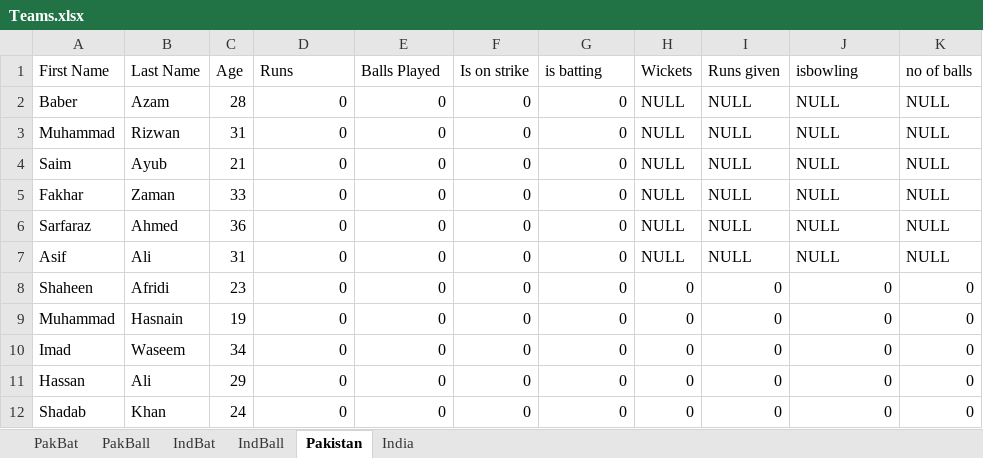
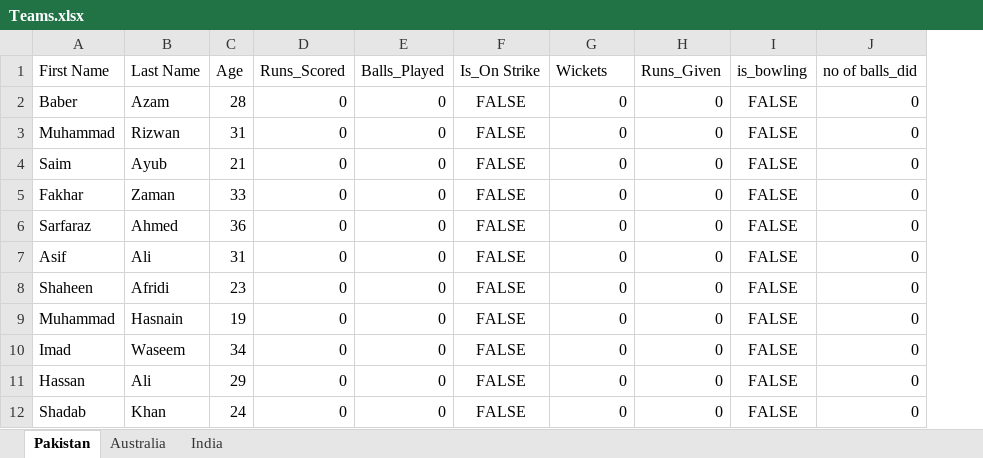
Before and after one commit to TahaRaza/Cricket, an Excel workbook: Teams.xlsx, sheet Pakistan, drawn as a sheet; values as stored, in another font and other column widths than the file's, no borders; removed rows and columns are numbered as before the commit, all else as after; the diff names each change by its address in the sheet, - before the commit and + after, or states it on an @@ line.

```diff
--- a/Teams.xlsx (sheet Pakistan)
+++ b/Teams.xlsx (sheet Pakistan)
-sheet tab: PakBat
-sheet tab: PakBall
-sheet tab: IndBat
-sheet tab: IndBall
+sheet tab: Australia
+column F (Is_On Strike), rows 2-12: all FALSE
-column H (Wickets), rows 2-12: NULL | NULL | NULL | NULL | NULL | NULL | 0 | 0 | 0 | 0 | 0
-column I (Runs given), rows 2-12: NULL | NULL | NULL | NULL | NULL | NULL | 0 | 0 | 0 | 0 | 0
+column I (is_bowling), rows 2-12: all FALSE
-column K (no of balls), rows 2-12: NULL | NULL | NULL | NULL | NULL | NULL | 0 | 0 | 0 | 0 | 0
-D1: Runs
+D1: Runs_Scored
-E1: Balls Played
+E1: Balls_Played
-G1: Is on strike
+G1: Wickets
-H1: is batting
+H1: Runs_Given
-J1: isbowling
+J1: no of balls_did
-J2:J7 (no of balls_did): NULL
+J2:J7 (no of balls_did): 0
```
Also changed, not shown: sheet India, 7 other files.
